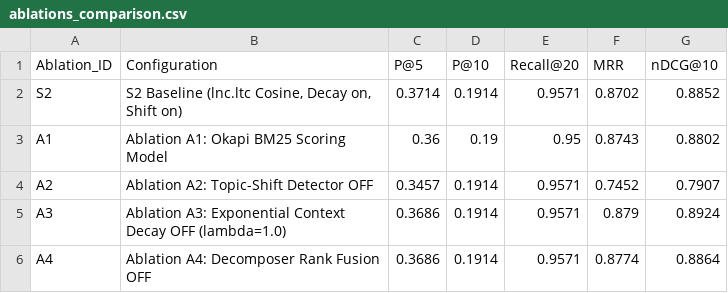
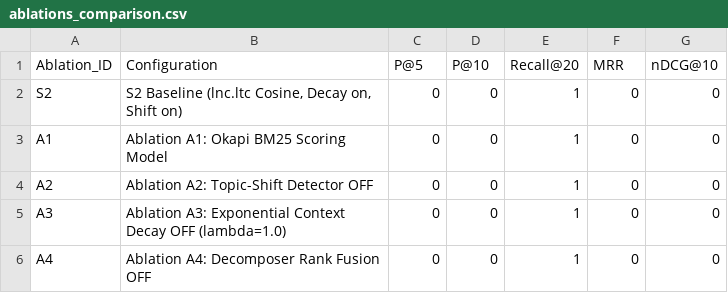
Before and after one commit to xShikhar/IR---MidTerm-Assignment, a CSV file: eval/output/ablations_comparison.csv, drawn as a sheet.

```diff
--- a/eval/output/ablations_comparison.csv
+++ b/eval/output/ablations_comparison.csv
@@ -1,6 +1,6 @@
 Ablation_ID,Configuration,P@5,P@10,Recall@20,MRR,nDCG@10
-S2,"S2 Baseline (lnc.ltc Cosine, Decay on, Shift on)",0.3714,0.1914,0.9571,0.8702,0.8852
-A1,"Ablation A1: Okapi BM25 Scoring Model",0.36,0.19,0.95,0.8743,0.8802
-A2,"Ablation A2: Topic-Shift Detector OFF",0.3457,0.1914,0.9571,0.7452,0.7907
-A3,"Ablation A3: Exponential Context Decay OFF (lambda=1.0)",0.3686,0.1914,0.9571,0.879,0.8924
-A4,"Ablation A4: Decomposer Rank Fusion OFF",0.3686,0.1914,0.9571,0.8774,0.8864
+S2,"S2 Baseline (lnc.ltc Cosine, Decay on, Shift on)",0,0,1,0,0
+A1,"Ablation A1: Okapi BM25 Scoring Model",0,0,1,0,0
+A2,"Ablation A2: Topic-Shift Detector OFF",0,0,1,0,0
+A3,"Ablation A3: Exponential Context Decay OFF (lambda=1.0)",0,0,1,0,0
+A4,"Ablation A4: Decomposer Rank Fusion OFF",0,0,1,0,0
```
Also changed, not shown: eval/output/systems_comparison.csv, eval/output/turn_breakdown.csv, 10 other files.
